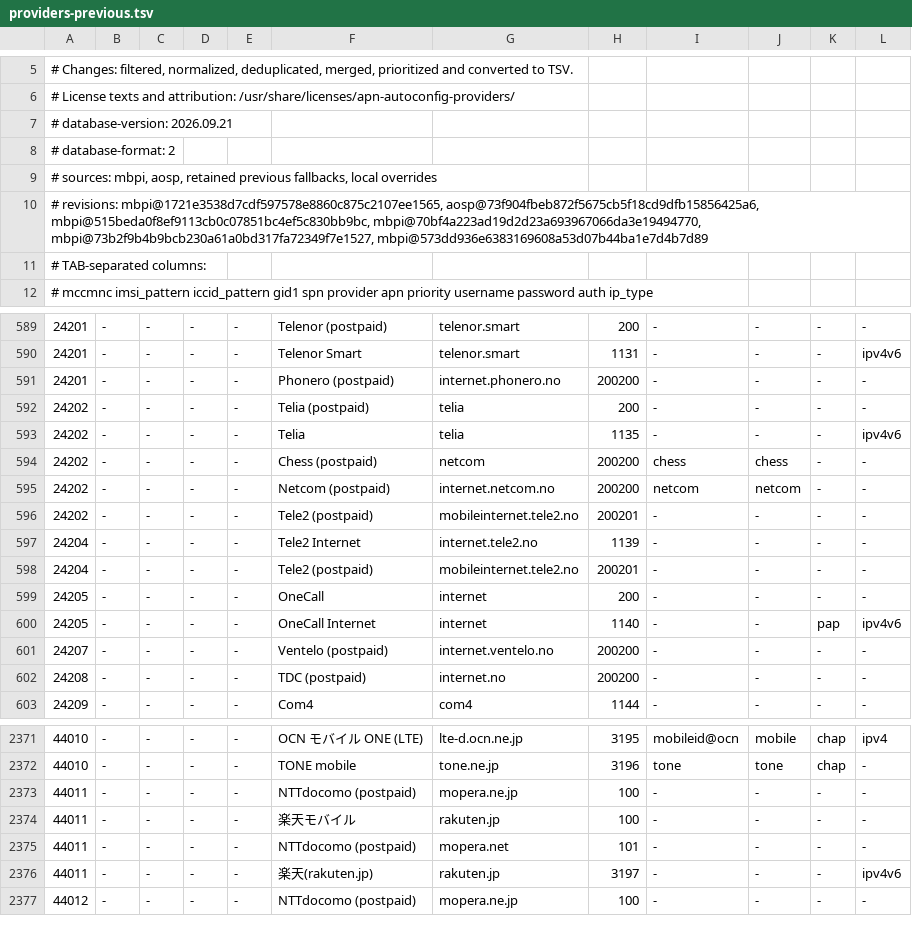
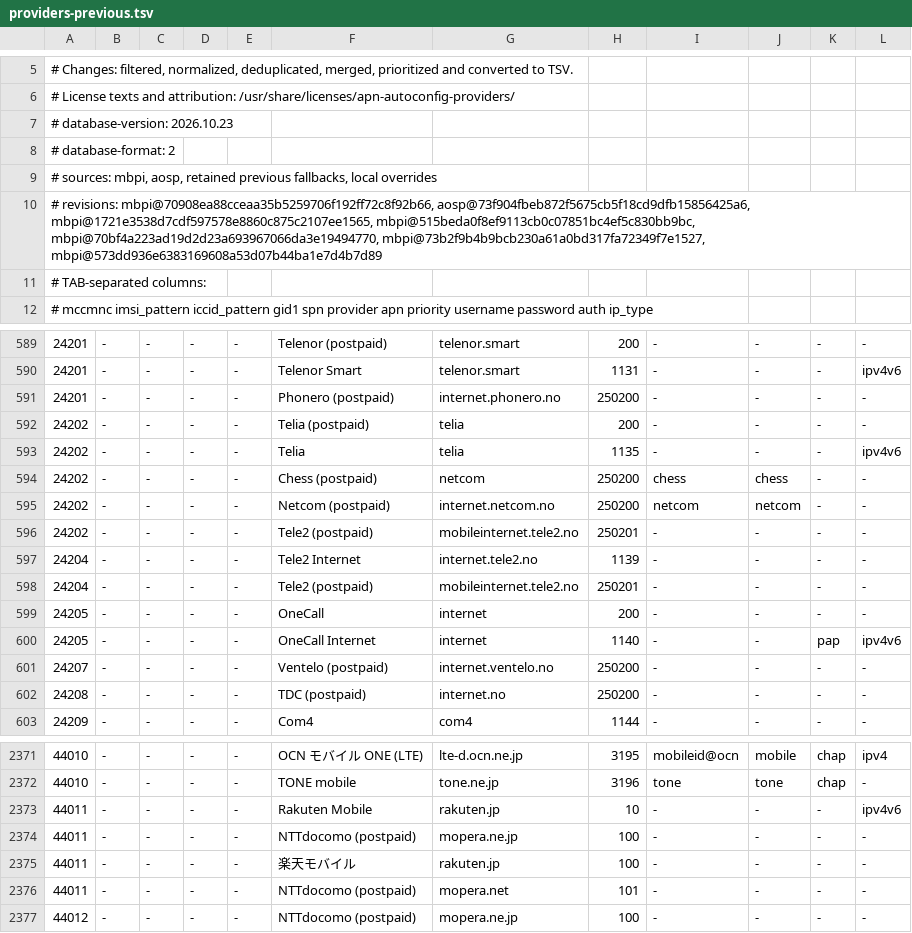
Before and after one commit to DarthAnwalt/openwrt-apn-autoconfig, a TSV file: data/providers-previous.tsv, drawn as a sheet; only a part is shown, gaps mark what is left out.

```diff
--- a/data/providers-previous.tsv
+++ b/data/providers-previous.tsv
@@ -6,6 +6,6 @@
 # License texts and attribution: /usr/share/licenses/apn-autoconfig-providers/
-# database-version: 2026.09.21
+# database-version: 2026.10.23
 # database-format: 2
 # sources: mbpi, aosp, retained previous fallbacks, local overrides
-# revisions: mbpi@1721e3538d7cdf597578e8860c875c2107ee1565, aosp@73f904fbeb872f5675cb5f18cd9dfb15856425a6, mbpi@515beda0f8ef9113cb0c07851bc4ef5c830bb9bc, mbpi@70bf4a223ad19d2d23a693967066da3e19494770, mbpi@73b2f9b4b9bcb230a61a0bd317fa72349f7e1527, mbpi@573dd936e6383169608a53d07b44ba1e7d4b7d89
+# revisions: mbpi@70908ea88cceaa35b5259706f192ff72c8f92b66, aosp@73f904fbeb872f5675cb5f18cd9dfb15856425a6, mbpi@1721e3538d7cdf597578e8860c875c2107ee1565, mbpi@515beda0f8ef9113cb0c07851bc4ef5c830bb9bc, mbpi@70bf4a223ad19d2d23a693967066da3e19494770, mbpi@73b2f9b4b9bcb230a61a0bd317fa72349f7e1527, mbpi@573dd936e6383169608a53d07b44ba1e7d4b7d89
 # TAB-separated columns:
@@ -590,14 +590,14 @@
 24201	-	-	-	-	Telenor Smart	telenor.smart	1131	-	-	-	ipv4v6
-24201	-	-	-	-	Phonero (postpaid)	internet.phonero.no	200200	-	-	-	-
+24201	-	-	-	-	Phonero (postpaid)	internet.phonero.no	250200	-	-	-	-
 24202	-	-	-	-	Telia (postpaid)	telia	200	-	-	-	-
 24202	-	-	-	-	Telia	telia	1135	-	-	-	ipv4v6
-24202	-	-	-	-	Chess (postpaid)	netcom	200200	chess	chess	-	-
-24202	-	-	-	-	Netcom (postpaid)	internet.netcom.no	200200	netcom	netcom	-	-
-24202	-	-	-	-	Tele2 (postpaid)	mobileinternet.tele2.no	200201	-	-	-	-
+24202	-	-	-	-	Chess (postpaid)	netcom	250200	chess	chess	-	-
+24202	-	-	-	-	Netcom (postpaid)	internet.netcom.no	250200	netcom	netcom	-	-
+24202	-	-	-	-	Tele2 (postpaid)	mobileinternet.tele2.no	250201	-	-	-	-
 24204	-	-	-	-	Tele2 Internet	internet.tele2.no	1139	-	-	-	-
-24204	-	-	-	-	Tele2 (postpaid)	mobileinternet.tele2.no	200201	-	-	-	-
+24204	-	-	-	-	Tele2 (postpaid)	mobileinternet.tele2.no	250201	-	-	-	-
 24205	-	-	-	-	OneCall	internet	200	-	-	-	-
 24205	-	-	-	-	OneCall Internet	internet	1140	-	-	pap	ipv4v6
-24207	-	-	-	-	Ventelo (postpaid)	internet.ventelo.no	200200	-	-	-	-
-24208	-	-	-	-	TDC (postpaid)	internet.no	200200	-	-	-	-
+24207	-	-	-	-	Ventelo (postpaid)	internet.ventelo.no	250200	-	-	-	-
+24208	-	-	-	-	TDC (postpaid)	internet.no	250200	-	-	-	-
 24209	-	-	-	-	Com4	com4	1144	-	-	-	-
@@ -2372,2 +2372,3 @@
 44010	-	-	-	-	TONE mobile	tone.ne.jp	3196	tone	tone	chap	-
+44011	-	-	-	-	Rakuten Mobile	rakuten.jp	10	-	-	-	ipv4v6
 44011	-	-	-	-	NTTdocomo (postpaid)	mopera.ne.jp	100	-	-	-	-
@@ -2375,3 +2376,2 @@
 44011	-	-	-	-	NTTdocomo (postpaid)	mopera.net	101	-	-	-	-
-44011	-	-	-	-	楽天(rakuten.jp)	rakuten.jp	3197	-	-	-	ipv4v6
 44012	-	-	-	-	NTTdocomo (postpaid)	mopera.ne.jp	100	-	-	-	-
```
Also changed, not shown: apn-autoconfig-providers/files/usr/share/apn-autoconfig/providers.tsv, 3 other files.
